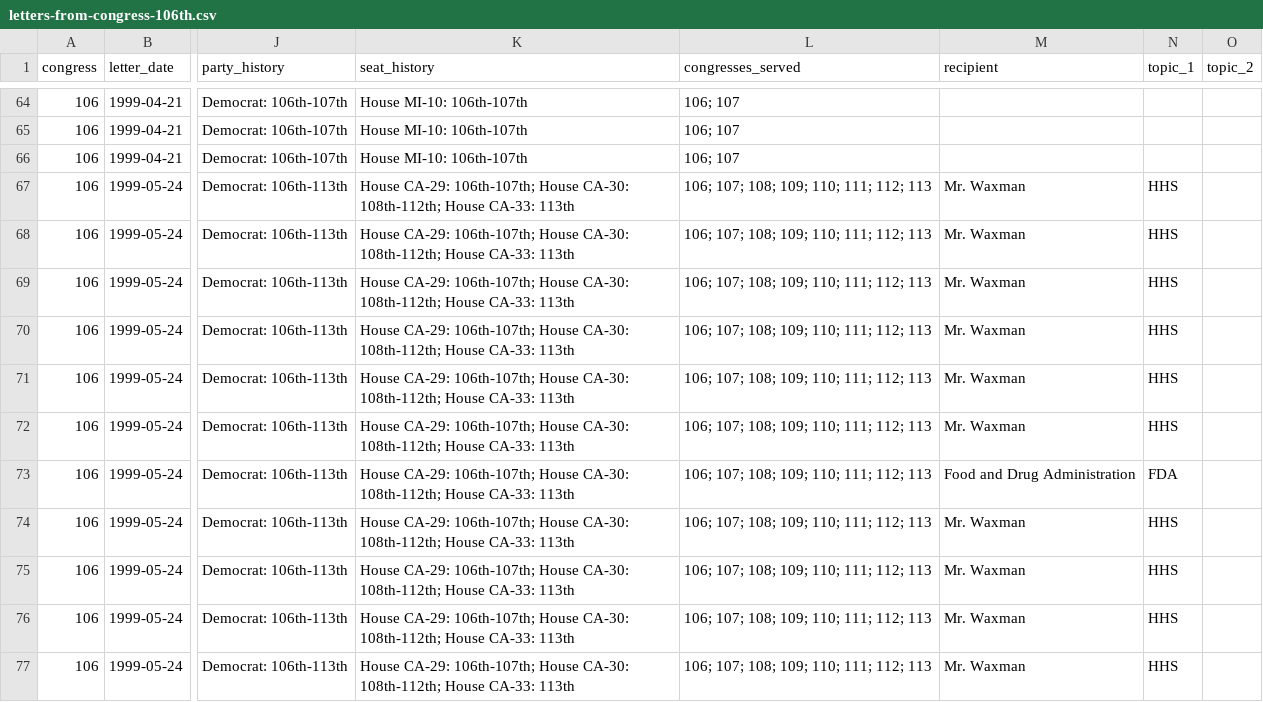
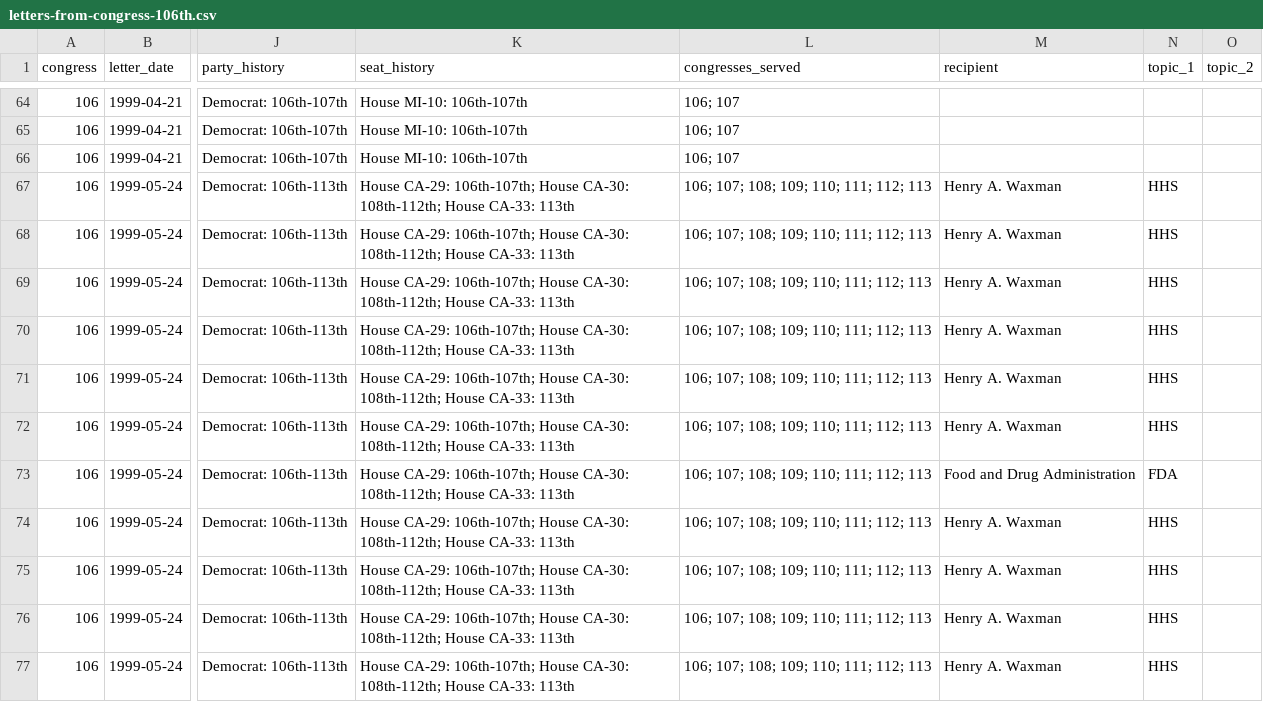
Before and after one commit to internetarchivecanada/Explorer-Congressional-Letters-106, a CSV file: data/letters-from-congress-106th.csv, drawn as a sheet; only a part is shown, gaps mark what is left out; the diff covers the shown part only; the diff names each change by its address in the sheet, - before the commit and + after, or states it on an @@ line.

```diff
--- a/data/letters-from-congress-106th.csv
+++ b/data/letters-from-congress-106th.csv
-M67:M72 (recipient): Mr. Waxman
+M67:M72 (recipient): Henry A. Waxman
-M74:M77 (recipient): Mr. Waxman
+M74:M77 (recipient): Henry A. Waxman
```
Also changed, not shown: 55 edited cells elsewhere in this file, 41 other files.
